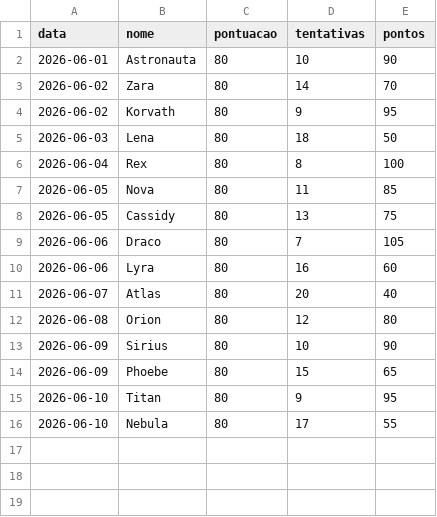
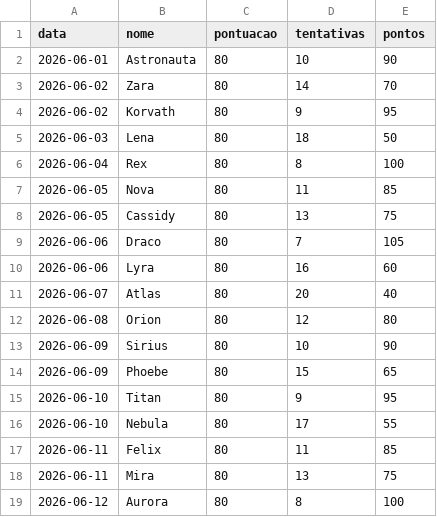
Before and after one commit to viictorpaes/Jogo-da-Adivinhacao, a CSV file: data/historico_memoria.csv, drawn as a sheet; the diff names each change by its address in the sheet, - before the commit and + after, or states it on an @@ line.

```diff
--- a/data/historico_memoria.csv
+++ b/data/historico_memoria.csv
+row 17: 2026-06-11 | Felix | 80 | 11 | 85
+row 18: 2026-06-11 | Mira | 80 | 13 | 75
+row 19: 2026-06-12 | Aurora | 80 | 8 | 100
```
Also changed, not shown: data/historico.csv, data/historico_logica.csv, 21 other files.
